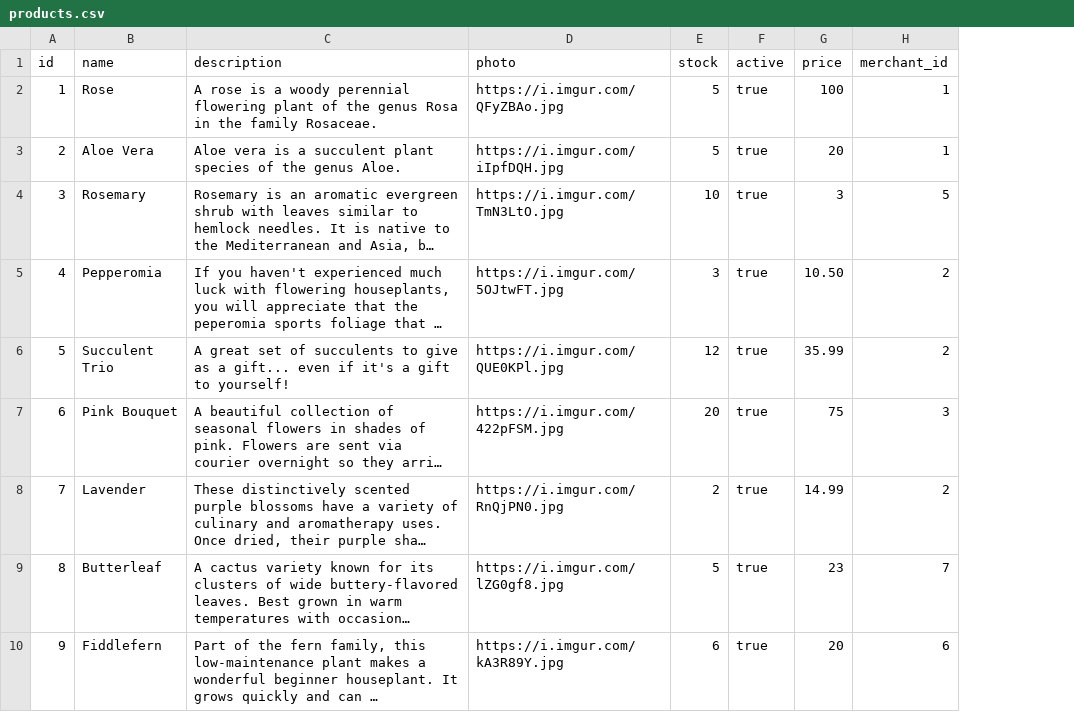
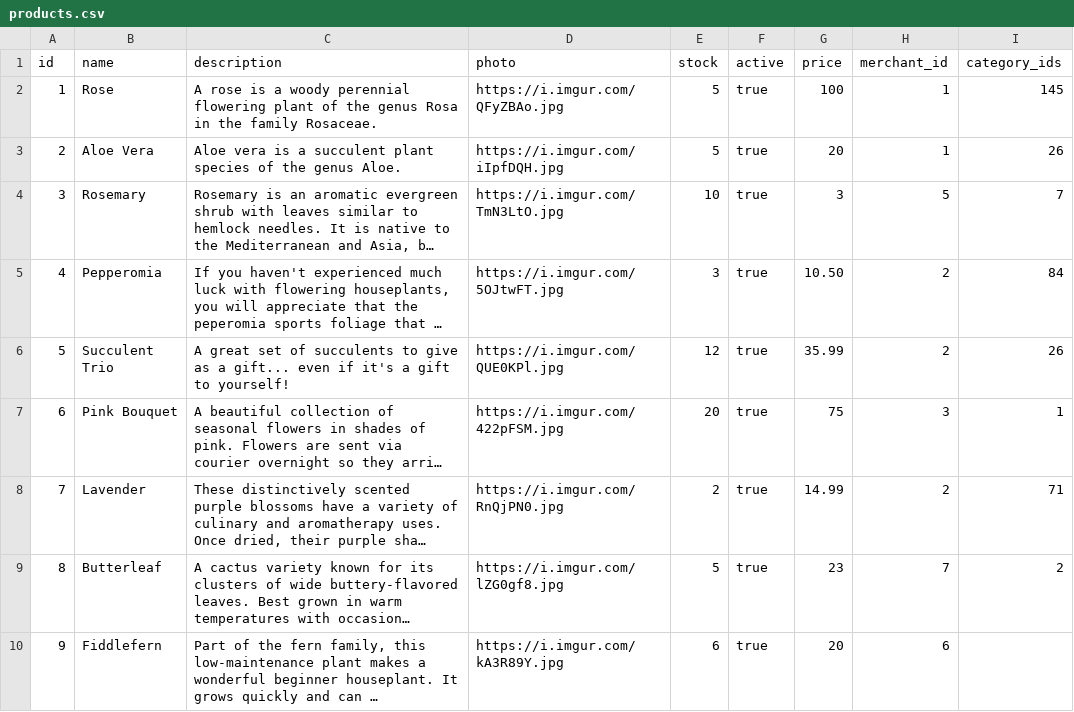
Before and after one commit to Ada-C13/betsy, a CSV file: db/seed_data/products.csv, drawn as a sheet; only a part is shown; long unchanged cells end in …; the diff names each change by its address in the sheet, - before the commit and + after, or states it on an @@ line.

Commit message:
updated seed date to include multiple categoies for a product

```diff
--- a/db/seed_data/products.csv
+++ b/db/seed_data/products.csv
+column I (category_ids), rows 2-9: 145 | 26 | 7 | 84 | 26 | 1 | 71 | 2
```
Also changed, not shown: 2 other files.
